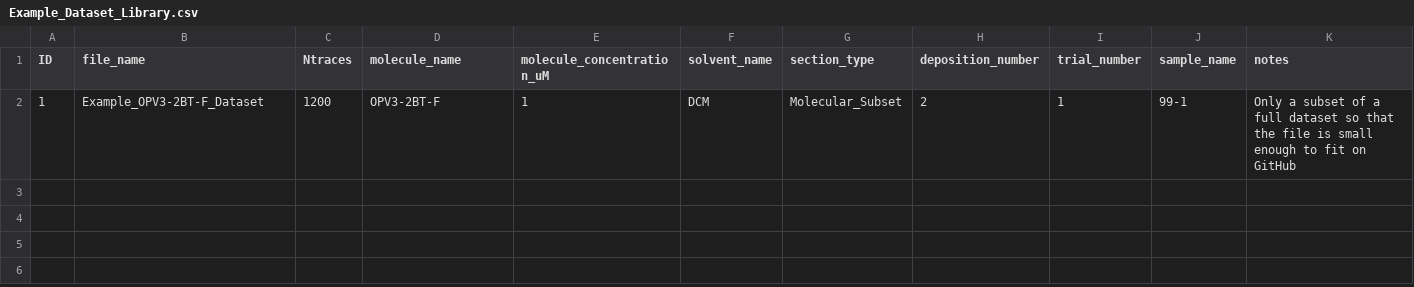
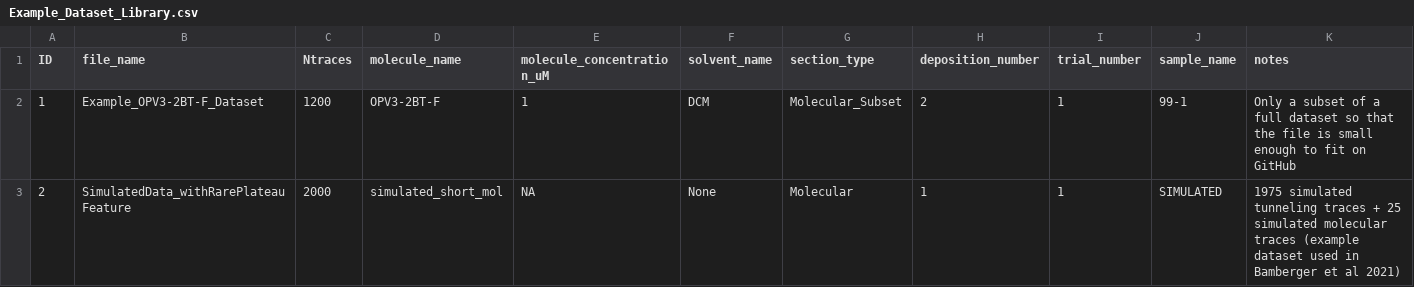
Before and after one commit to LabMonti/SMAUG-Toolbox, a CSV file: DataSets/Example_Dataset_Library.csv, drawn as a sheet; the diff names each change by its address in the sheet, - before the commit and + after, or states it on an @@ line.

Commit message:
Added second example dataset
This is a dataset of simulated traces, for use in demonstrating the new grid-based correlation tools

```diff
--- a/DataSets/Example_Dataset_Library.csv
+++ b/DataSets/Example_Dataset_Library.csv
+row 3: 2 | SimulatedData_withRarePlateauFeature | 2000 | simulated_short_mol | NA | None | Molecular | 1 | 1 | SIMULATED | 1975 simulated tunneling traces + 25 simulated molecular traces (example dataset used in Bamberger et al 2021)
```
Also changed, not shown: 1 other file.
